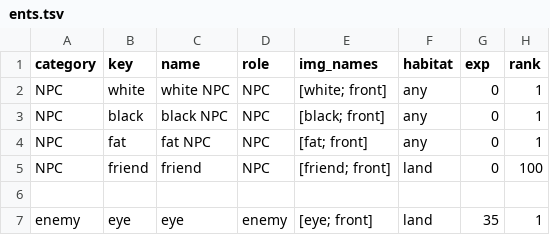
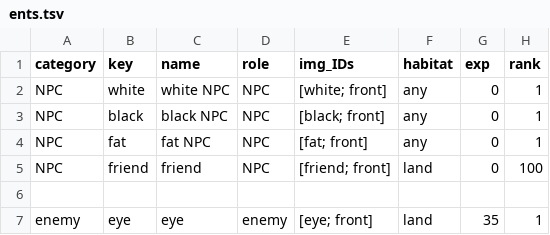
Before and after one commit to atheinrich/Mors_Somnia, a TSV file: Dev/Databases/ents.tsv, drawn as a sheet; only a part is shown; the diff names each change by its address in the sheet, - before the commit and + after, or states it on an @@ line.

```diff
--- a/Dev/Databases/ents.tsv
+++ b/Dev/Databases/ents.tsv
-E1: img_names
+E1: img_IDs
```
Also changed, not shown: Dev/Databases/equipment.tsv, Dev/Databases/item_effects.tsv, 30 other files.
